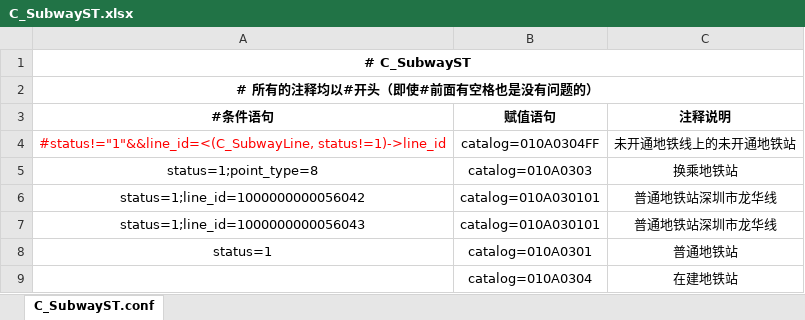
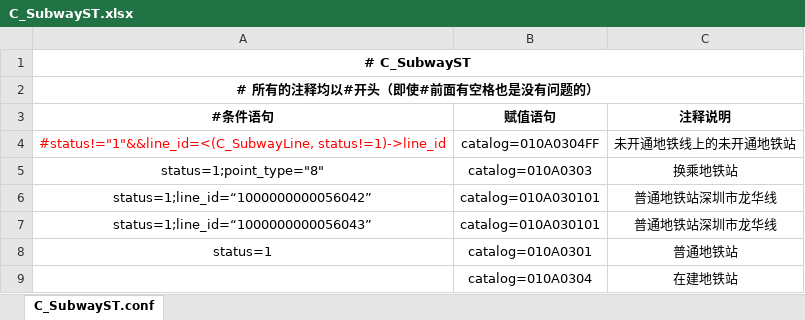
Before and after one commit to qiyancos/ConditionAssign, an Excel workbook: conf/excel/C_SubwayST.xlsx, sheet C_SubwayST.conf, drawn as a sheet; values as stored, in another font and other column widths than the file's, no borders; the diff names each change by its address in the sheet, - before the commit and + after, or states it on an @@ line.

Commit message:
Rebuild RoadCatalog and fix some bug in C_POI.xlsx

```diff
--- a/conf/excel/C_SubwayST.xlsx (sheet C_SubwayST.conf)
+++ b/conf/excel/C_SubwayST.xlsx (sheet C_SubwayST.conf)
-A5 (#条件语句): status=1;point_type=8
+A5 (#条件语句): status=1;point_type="8"
-A6 (#条件语句): status=1;line_id=1000000000056042
+A6 (#条件语句): status=1;line_id=“1000000000056042”
-A7 (#条件语句): status=1;line_id=1000000000056043
+A7 (#条件语句): status=1;line_id=“1000000000056043”
```
Also changed, not shown: 14 other files.
